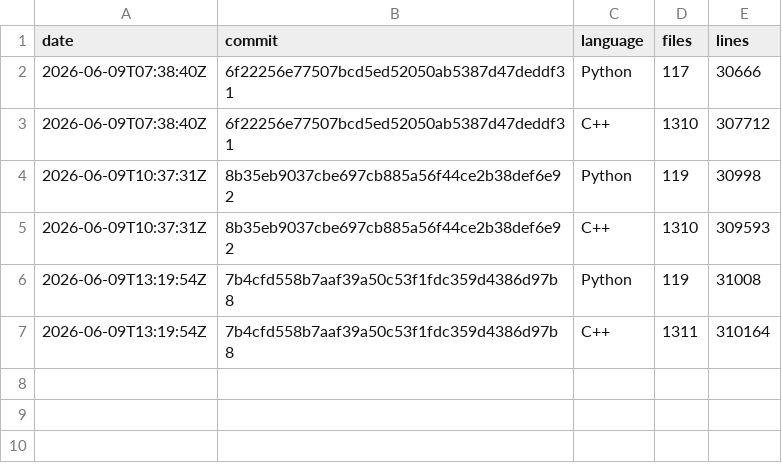
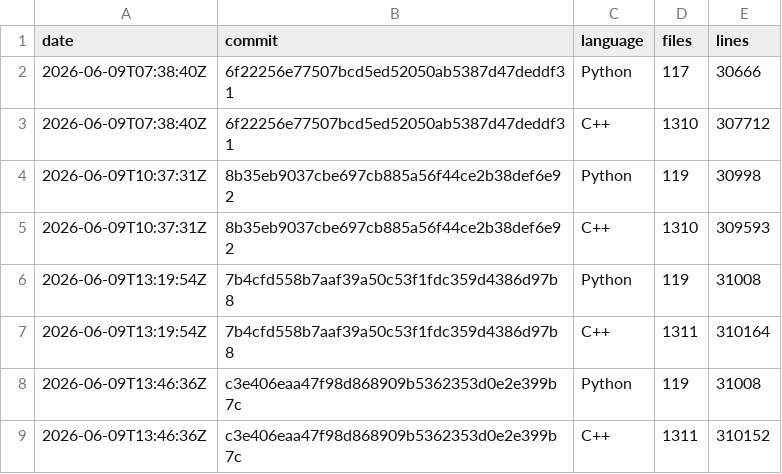
Before and after one commit to xadupre/xadupre.github.io, a CSV file: cache_data/onnx-light/loc.csv, drawn as a sheet.

```diff
--- a/cache_data/onnx-light/loc.csv
+++ b/cache_data/onnx-light/loc.csv
@@ -7 +7,3 @@ date,commit,language,files,lines
 2026-06-09T13:19:54Z,7b4cfd558b7aaf39a50c53f1fdc359d4386d97b8,C++,1311,310164
+2026-06-09T13:46:36Z,c3e406eaa47f98d868909b5362353d0e2e399b7c,Python,119,31008
+2026-06-09T13:46:36Z,c3e406eaa47f98d868909b5362353d0e2e399b7c,C++,1311,310152
```
Also changed, not shown: cache_data/onnx-light/so_sizes.csv, 1 other file.
